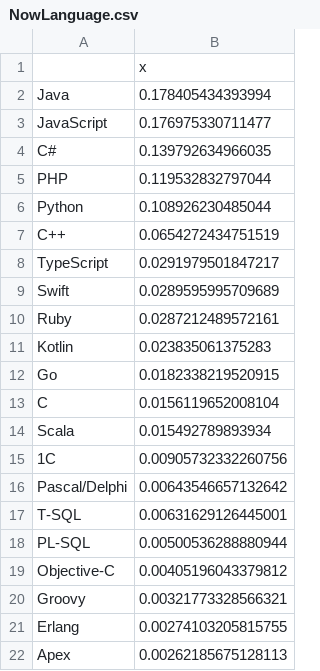
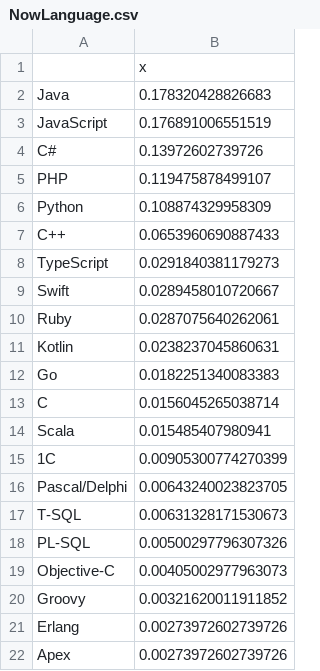
Before and after one commit to rssh/dou_pl_questionare, a CSV file: 2019_01/NowLanguage.csv, drawn as a sheet.

```diff
--- a/2019_01/NowLanguage.csv
+++ b/2019_01/NowLanguage.csv
@@ -1,22 +1,22 @@
 "","x"
-"Java",0.178405434393994
-"JavaScript",0.176975330711477
-"C#",0.139792634966035
-"PHP",0.119532832797044
-"Python",0.108926230485044
-"C++",0.0654272434751519
-"TypeScript",0.0291979501847217
-"Swift",0.0289595995709689
-"Ruby",0.0287212489572161
-"Kotlin",0.023835061375283
-"Go",0.0182338219520915
-"C",0.0156119652008104
-"Scala",0.015492789893934
-"1C",0.00905732332260756
-"Pascal/Delphi",0.00643546657132642
-"T-SQL",0.00631629126445001
-"PL-SQL",0.00500536288880944
-"Objective-C",0.00405196043379812
-"Groovy",0.00321773328566321
-"Erlang",0.00274103205815755
-"Apex",0.00262185675128113
+"Java",0.178320428826683
+"JavaScript",0.176891006551519
+"C#",0.13972602739726
+"PHP",0.119475878499107
+"Python",0.108874329958309
+"C++",0.0653960690887433
+"TypeScript",0.0291840381179273
+"Swift",0.0289458010720667
+"Ruby",0.0287075640262061
+"Kotlin",0.0238237045860631
+"Go",0.0182251340083383
+"C",0.0156045265038714
+"Scala",0.015485407980941
+"1C",0.00905300774270399
+"Pascal/Delphi",0.00643240023823705
+"T-SQL",0.00631328171530673
+"PL-SQL",0.00500297796307326
+"Objective-C",0.00405002977963073
+"Groovy",0.00321620011911852
+"Erlang",0.00273972602739726
+"Apex",0.00273972602739726
```
Also changed, not shown: 2019_01/AgeByLanguage.csv, 2019_01/ExperienceByLanguage.csv, 7 other files.
